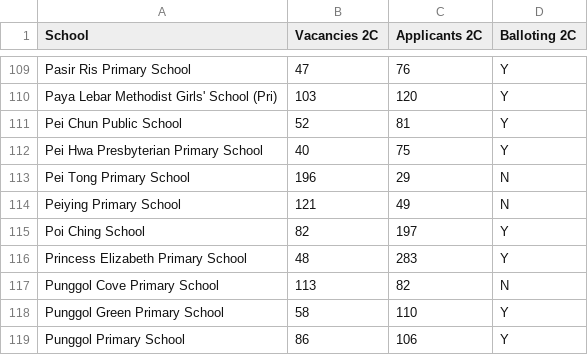
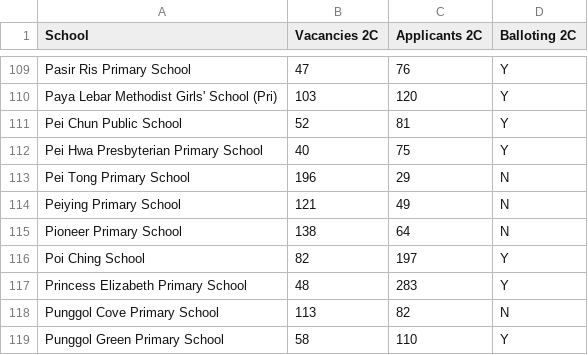
Before and after one commit to QB004/dsa303, a CSV file: pri rankings.csv, drawn as a sheet; only a part is shown, gaps mark what is left out; the shorter side is filled out with more unchanged rows.

Commit message:
Update

```diff
--- a/pri rankings.csv
+++ b/pri rankings.csv
@@ -114,2 +114,3 @@ Pei Tong Primary School,196,29,N
 Peiying Primary School,121,49,N
+Pioneer Primary School,138,64,N
 Poi Ching School,82,197,Y
```
